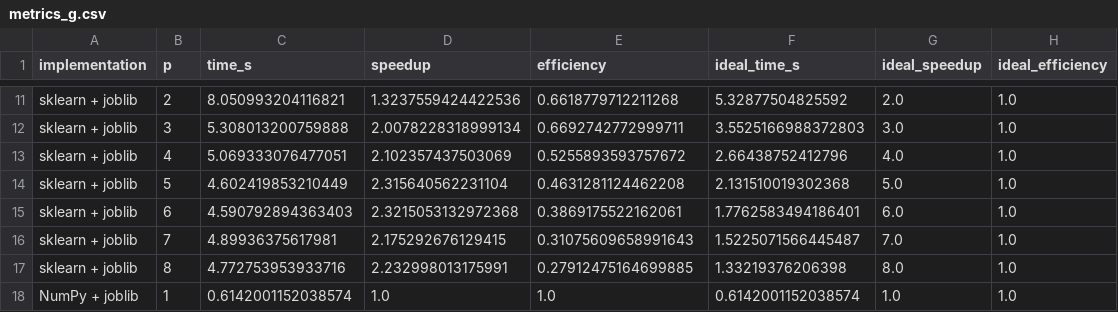
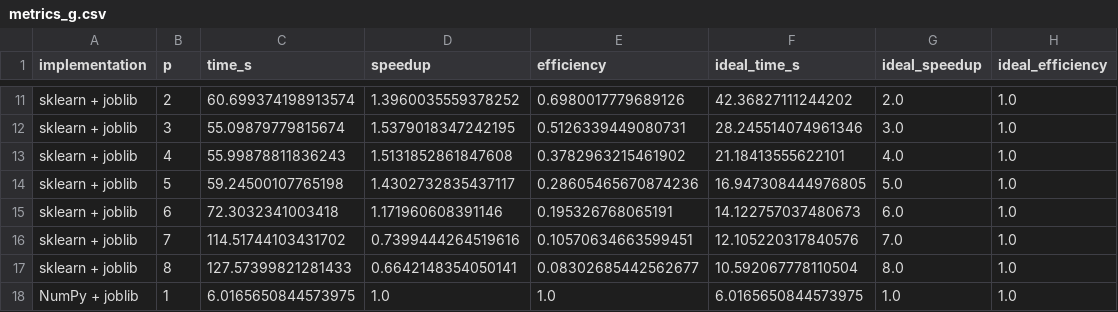
Before and after one commit to borjasmith/Tarea-1-IIC3533, a CSV file: results/computer_1/metrics_g.csv, drawn as a sheet; only a part is shown, gaps mark what is left out; the diff covers the shown part only; the diff names each change by its address in the sheet, - before the commit and + after, or states it on an @@ line.

```diff
--- a/results/computer_1/metrics_g.csv
+++ b/results/computer_1/metrics_g.csv
-C11 (time_s): 8.050993204116821
+C11 (time_s): 60.699374198913574
-D11 (speedup): 1.3237559424422536
+D11 (speedup): 1.3960035559378252
-E11 (efficiency): 0.6618779712211268
+E11 (efficiency): 0.6980017779689126
-F11 (ideal_time_s): 5.32877504825592
+F11 (ideal_time_s): 42.36827111244202
-C12 (time_s): 5.308013200759888
+C12 (time_s): 55.09879779815674
-D12 (speedup): 2.0078228318999134
+D12 (speedup): 1.5379018347242195
-E12 (efficiency): 0.6692742772999711
+E12 (efficiency): 0.5126339449080731
-F12 (ideal_time_s): 3.5525166988372803
+F12 (ideal_time_s): 28.245514074961346
-C13 (time_s): 5.069333076477051
+C13 (time_s): 55.99878811836243
-D13 (speedup): 2.102357437503069
+D13 (speedup): 1.5131852861847608
-E13 (efficiency): 0.5255893593757672
+E13 (efficiency): 0.3782963215461902
-F13 (ideal_time_s): 2.66438752412796
+F13 (ideal_time_s): 21.18413555622101
-C14 (time_s): 4.602419853210449
+C14 (time_s): 59.24500107765198
-D14 (speedup): 2.315640562231104
+D14 (speedup): 1.4302732835437117
-E14 (efficiency): 0.4631281124462208
+E14 (efficiency): 0.28605465670874236
-F14 (ideal_time_s): 2.131510019302368
+F14 (ideal_time_s): 16.947308444976805
-C15 (time_s): 4.590792894363403
+C15 (time_s): 72.3032341003418
-D15 (speedup): 2.3215053132972368
+D15 (speedup): 1.171960608391146
-E15 (efficiency): 0.3869175522162061
+E15 (efficiency): 0.195326768065191
-F15 (ideal_time_s): 1.7762583494186401
+F15 (ideal_time_s): 14.122757037480673
-C16 (time_s): 4.89936375617981
+C16 (time_s): 114.51744103431702
-D16 (speedup): 2.175292676129415
+D16 (speedup): 0.7399444264519616
-E16 (efficiency): 0.31075609658991643
+E16 (efficiency): 0.10570634663599451
-F16 (ideal_time_s): 1.5225071566445487
+F16 (ideal_time_s): 12.105220317840576
-C17 (time_s): 4.772753953933716
+C17 (time_s): 127.57399821281433
-D17 (speedup): 2.232998013175991
+D17 (speedup): 0.6642148354050141
-E17 (efficiency): 0.27912475164699885
+E17 (efficiency): 0.08302685442562677
-F17 (ideal_time_s): 1.33219376206398
+F17 (ideal_time_s): 10.592067778110504
-C18 (time_s): 0.6142001152038574
+C18 (time_s): 6.0165650844573975
-F18 (ideal_time_s): 0.6142001152038574
+F18 (ideal_time_s): 6.0165650844573975
```
Also changed, not shown: 60 edited cells elsewhere in this file, results/computer_1/correctness_c.csv, results/computer_1/observations_e.csv, 19 other files.
